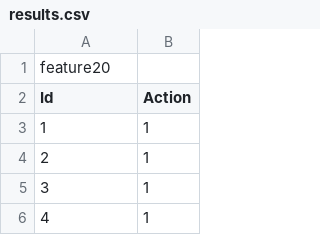
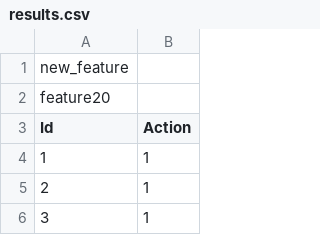
Before and after one commit to nremeikis/kaggle, a CSV file: data/amazon/results/results.csv, drawn as a sheet; only a part is shown; the shorter side is filled out with more unchanged rows; the diff names each change by its address in the sheet, - before the commit and + after, or states it on an @@ line.

Commit message:
new_feature

```diff
--- a/data/amazon/results/results.csv
+++ b/data/amazon/results/results.csv
@@ column A (Id) renumbered in row 1 @@
+row 2: feature20
```
